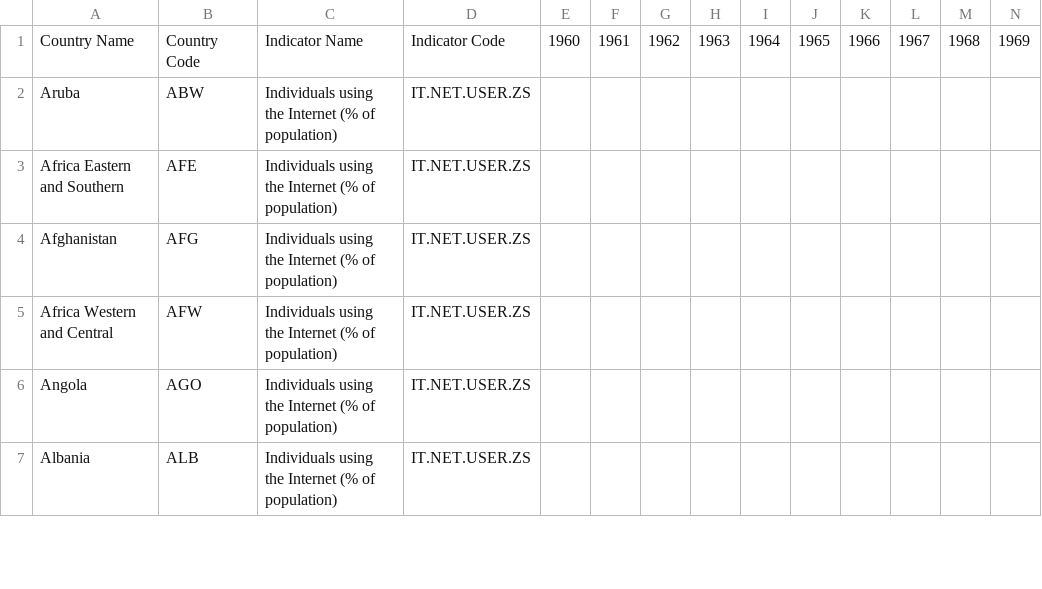
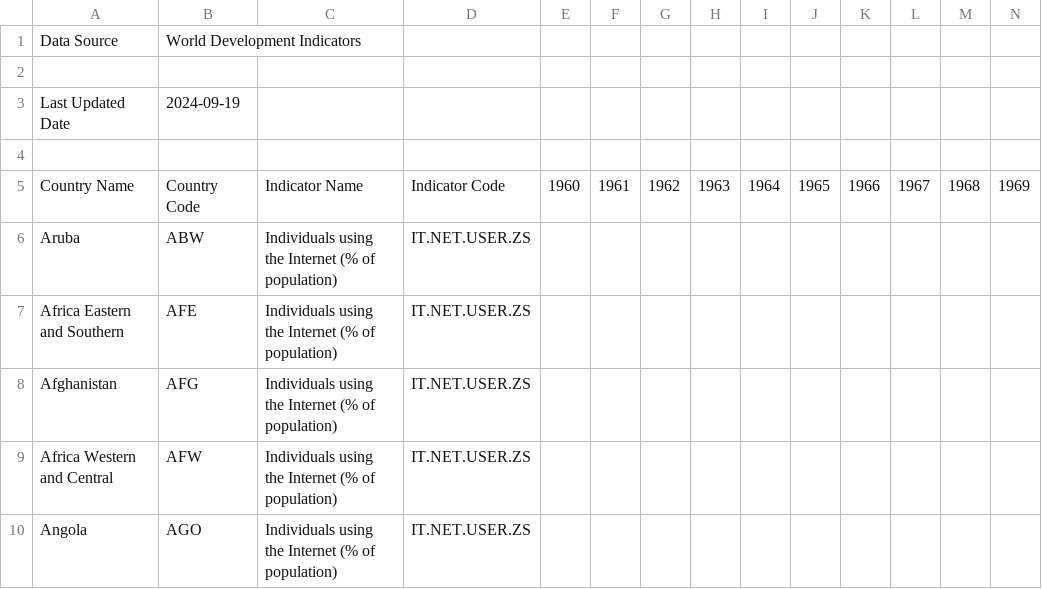
Before and after one commit to IamZhenHong/edventures_test, a CSV file: media/documents/internet.csv, drawn as a sheet; only a part is shown; the shorter side is filled out with more unchanged rows; rows hold the shown columns only; the diff names each change by its address in the sheet, - before the commit and + after, or states it on an @@ line.

```diff
--- a/media/documents/internet.csv
+++ b/media/documents/internet.csv
+row 1: Data Source | World Development Indicators
+row 2: (empty)
+row 3: Last Updated Date | 2024-09-19
+row 4: (empty)
```
Also changed, not shown: 5 other files.
